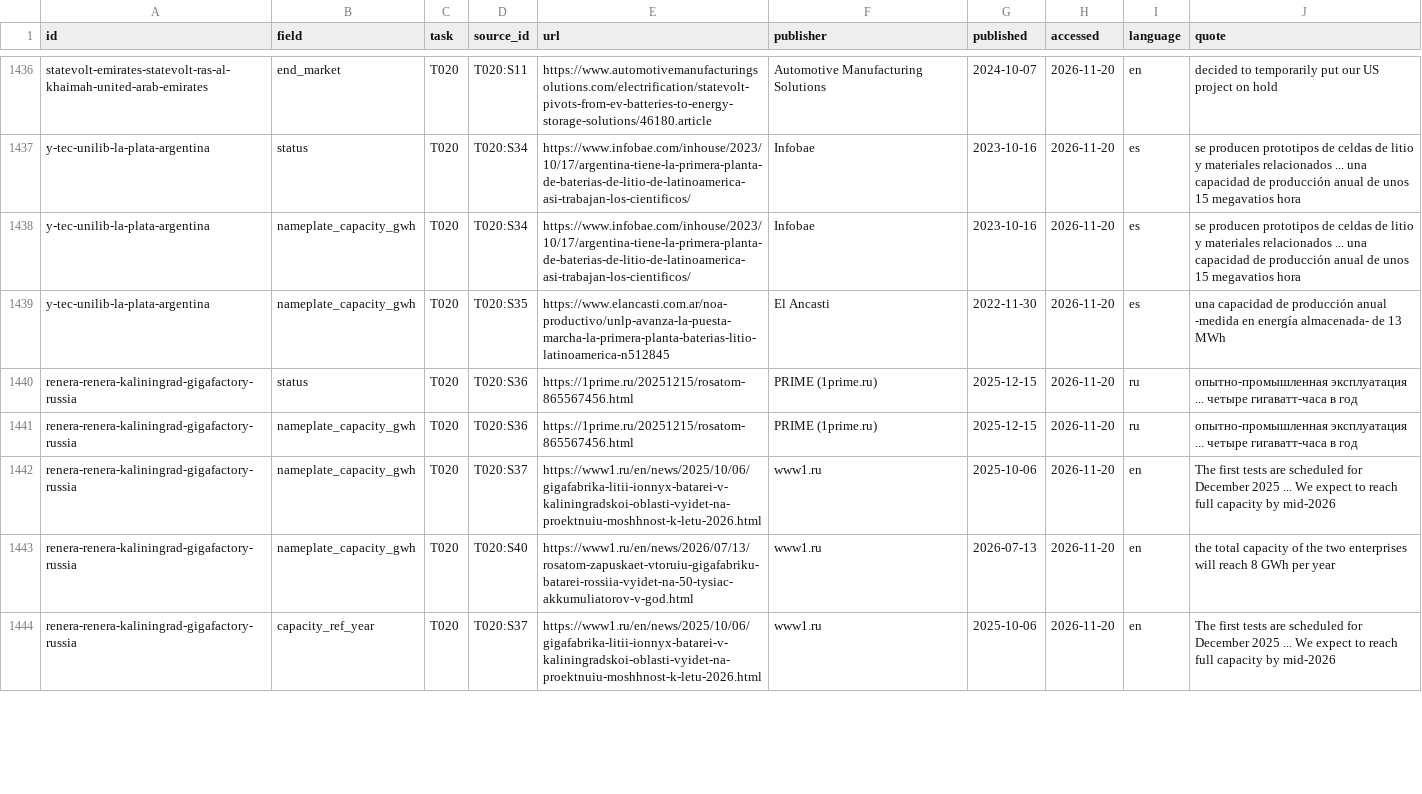
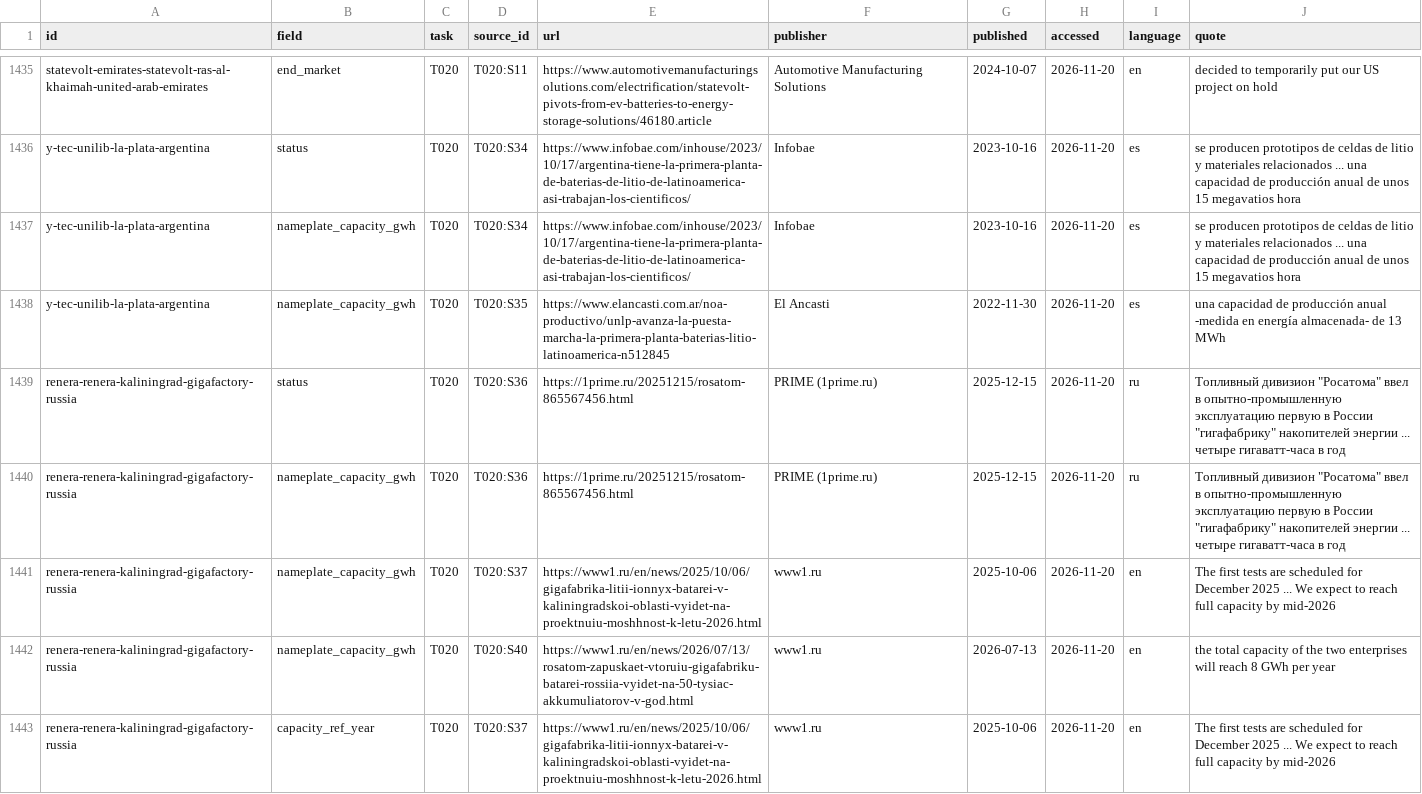
Before and after one commit to dmw24/BatteryFactory, a CSV file: data/field_evidence.csv, drawn as a sheet; only a part is shown, gaps mark what is left out; the diff covers the shown part only.

```diff
--- a/data/field_evidence.csv
+++ b/data/field_evidence.csv
@@ -1439,4 +1438,4 @@ y-tec-unilib-la-plata-argentina,nameplate_capacity_gwh,T020,T020:S34,https://www
 y-tec-unilib-la-plata-argentina,nameplate_capacity_gwh,T020,T020:S35,https://www.elancasti.com.ar/noa-productivo/unlp-avanza-la-puesta-marcha-la-primera-planta-baterias-litio-latinoamerica-n512845,El Ancasti,2022-11-30,2026-11-20,es,una capacidad de producción anual -medida en energía almacenada- de 13 MWh
-renera-renera-kaliningrad-gigafactory-russia,status,T020,T020:S36,https://1prime.ru/20251215/rosatom-865567456.html,PRIME (1prime.ru),2025-12-15,2026-11-20,ru,опытно-промышленная эксплуатация ... четыре гигаватт-часа в год
-renera-renera-kaliningrad-gigafactory-russia,nameplate_capacity_gwh,T020,T020:S36,https://1prime.ru/20251215/rosatom-865567456.html,PRIME (1prime.ru),2025-12-15,2026-11-20,ru,опытно-промышленная эксплуатация ... четыре гигаватт-часа в год
+renera-renera-kaliningrad-gigafactory-russia,status,T020,T020:S36,https://1prime.ru/20251215/rosatom-865567456.html,PRIME (1prime.ru),2025-12-15,2026-11-20,ru,"Топливный дивизион ""Росатома"" ввел в опытно-промышленную эксплуатацию первую в России ""гигафабрику"" накопителей энергии ... четыре гигаватт-часа в год"
+renera-renera-kaliningrad-gigafactory-russia,nameplate_capacity_gwh,T020,T020:S36,https://1prime.ru/20251215/rosatom-865567456.html,PRIME (1prime.ru),2025-12-15,2026-11-20,ru,"Топливный дивизион ""Росатома"" ввел в опытно-промышленную эксплуатацию первую в России ""гигафабрику"" накопителей энергии ... четыре гигаватт-часа в год"
 renera-renera-kaliningrad-gigafactory-russia,nameplate_capacity_gwh,T020,T020:S37,https://www1.ru/en/news/2025/10/06/gigafabrika-litii-ionnyx-batarei-v-kaliningradskoi-oblasti-vyidet-na-proektnuiu-moshhnost-k-letu-2026.html,www1.ru,2025-10-06,2026-11-20,en,The first tests are scheduled for December 2025 ... We expect to reach full capacity by mid-2026
```
Also changed, not shown: 2 added rows, 1 removed row and 18 edited cells elsewhere in this file, factories_export.csv, 4 other files.
